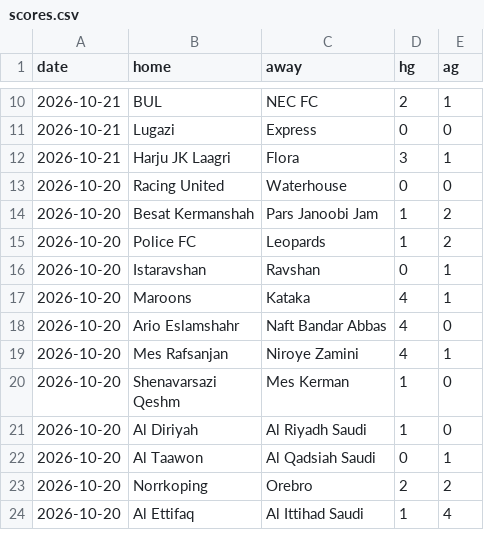
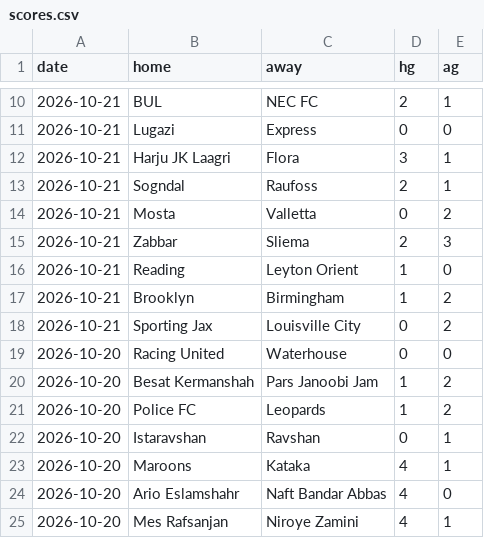
Before and after one commit to onstatsread/Kickwise, a CSV file: scores.csv, drawn as a sheet; only a part is shown, gaps mark what is left out; the shorter side is filled out with more unchanged rows.

```diff
--- a/scores.csv
+++ b/scores.csv
@@ -12,2 +12,8 @@ date,home,away,hg,ag
 2026-10-21,Harju JK Laagri,Flora,3,1
+2026-10-21,Sogndal,Raufoss,2,1
+2026-10-21,Mosta,Valletta,0,2
+2026-10-21,Zabbar,Sliema,2,3
+2026-10-21,Reading,Leyton Orient,1,0
+2026-10-21,Brooklyn,Birmingham,1,2
+2026-10-21,Sporting Jax,Louisville City,0,2
 2026-10-20,Racing United,Waterhouse,0,0
```
Also changed, not shown: all_predictions.csv, analysis.csv, 3 other files.
